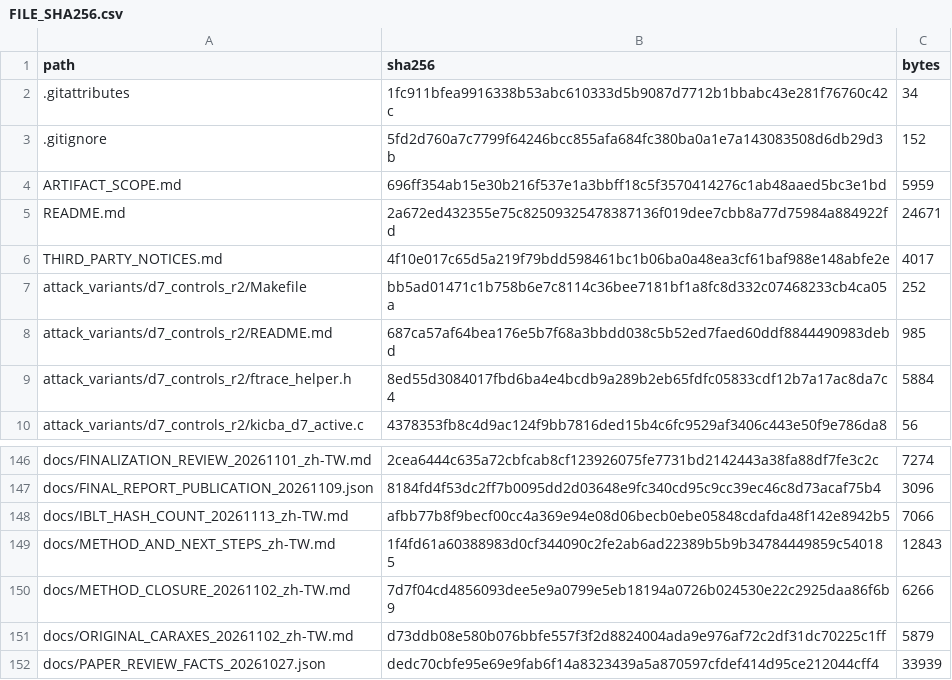
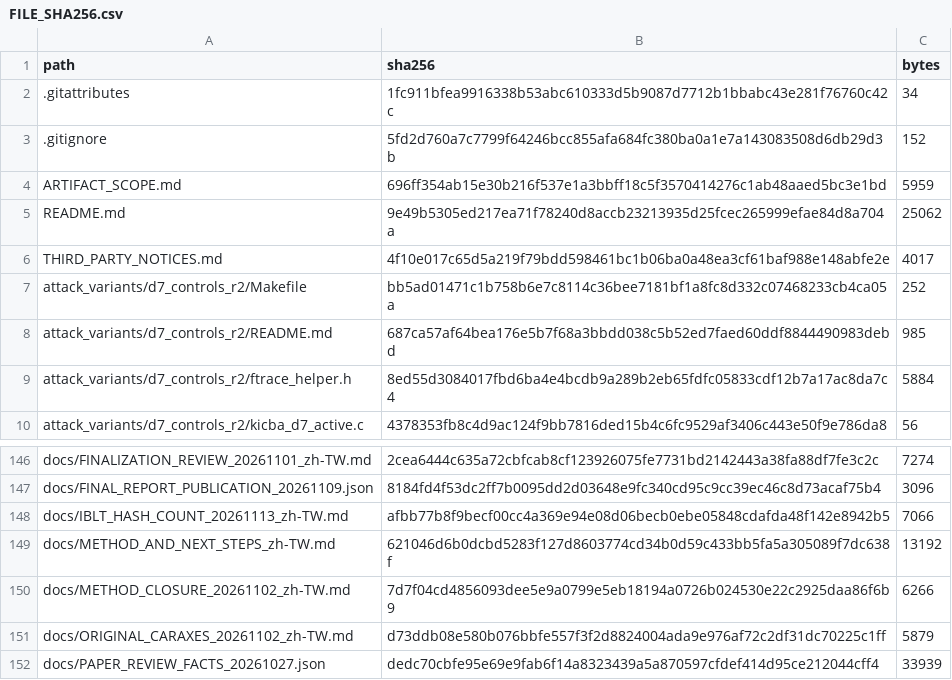
Before and after one commit to NSYSUTim/detecting-rootkit-tampering, a CSV file: FILE_SHA256.csv, drawn as a sheet; only a part is shown, gaps mark what is left out.

```diff
--- a/FILE_SHA256.csv
+++ b/FILE_SHA256.csv
@@ -4,3 +4,3 @@
 "ARTIFACT_SCOPE.md","696ff354ab15e30b216f537e1a3bbff18c5f3570414276c1ab48aaed5bc3e1bd","5959"
-"README.md","2a672ed432355e75c82509325478387136f019dee7cbb8a77d75984a884922fd","24671"
+"README.md","9e49b5305ed217ea71f78240d8accb23213935d25fcec265999efae84d8a704a","25062"
 "THIRD_PARTY_NOTICES.md","4f10e017c65d5a219f79bdd598461bc1b06ba0a48ea3cf61baf988e148abfe2e","4017"
@@ -148,3 +148,3 @@
 "docs/IBLT_HASH_COUNT_20261113_zh-TW.md","afbb77b8f9becf00cc4a369e94e08d06becb0ebe05848cdafda48f142e8942b5","7066"
-"docs/METHOD_AND_NEXT_STEPS_zh-TW.md","1f4fd61a60388983d0cf344090c2fe2ab6ad22389b5b9b34784449859c540185","12843"
+"docs/METHOD_AND_NEXT_STEPS_zh-TW.md","621046d6b0dcbd5283f127d8603774cd34b0d59c433bb5fa5a305089f7dc638f","13192"
 "docs/METHOD_CLOSURE_20261102_zh-TW.md","7d7f04cd4856093dee5e9a0799e5eb18194a0726b024530e22c2925daa86f6b9","6266"
```
Also changed, not shown: 2 other files.
